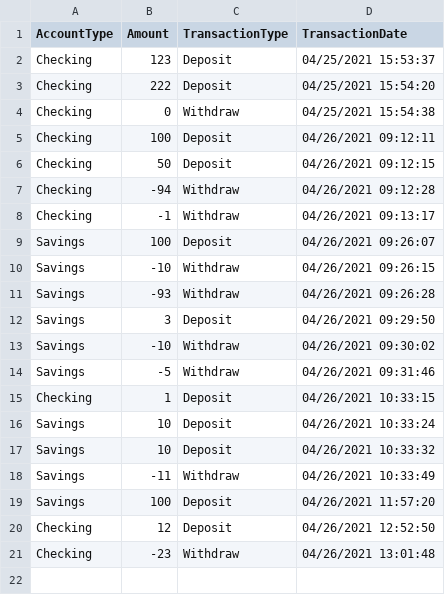
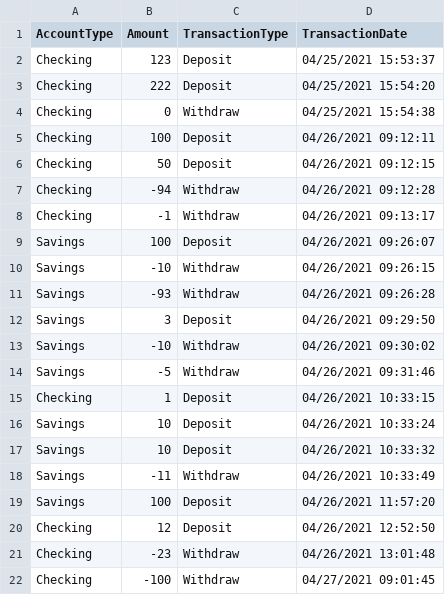
Before and after one commit to biancakbrown58/FirstBankOfSuncoast, a CSV file: transactions.csv, drawn as a sheet.

```diff
--- a/transactions.csv
+++ b/transactions.csv
@@ -21 +21,2 @@ Checking,12,Deposit,04/26/2021 12:52:50
 Checking,-23,Withdraw,04/26/2021 13:01:48
+Checking,-100,Withdraw,04/27/2021 09:01:45
```
Also changed, not shown: 1 other file.
